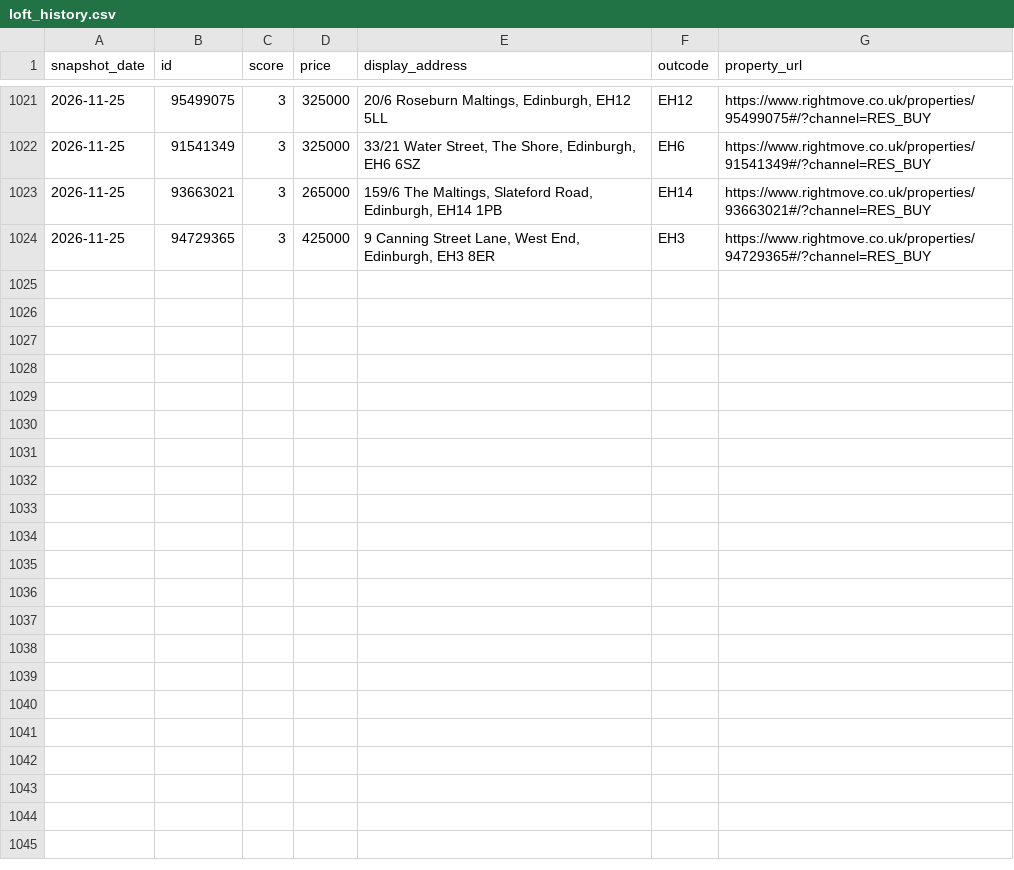
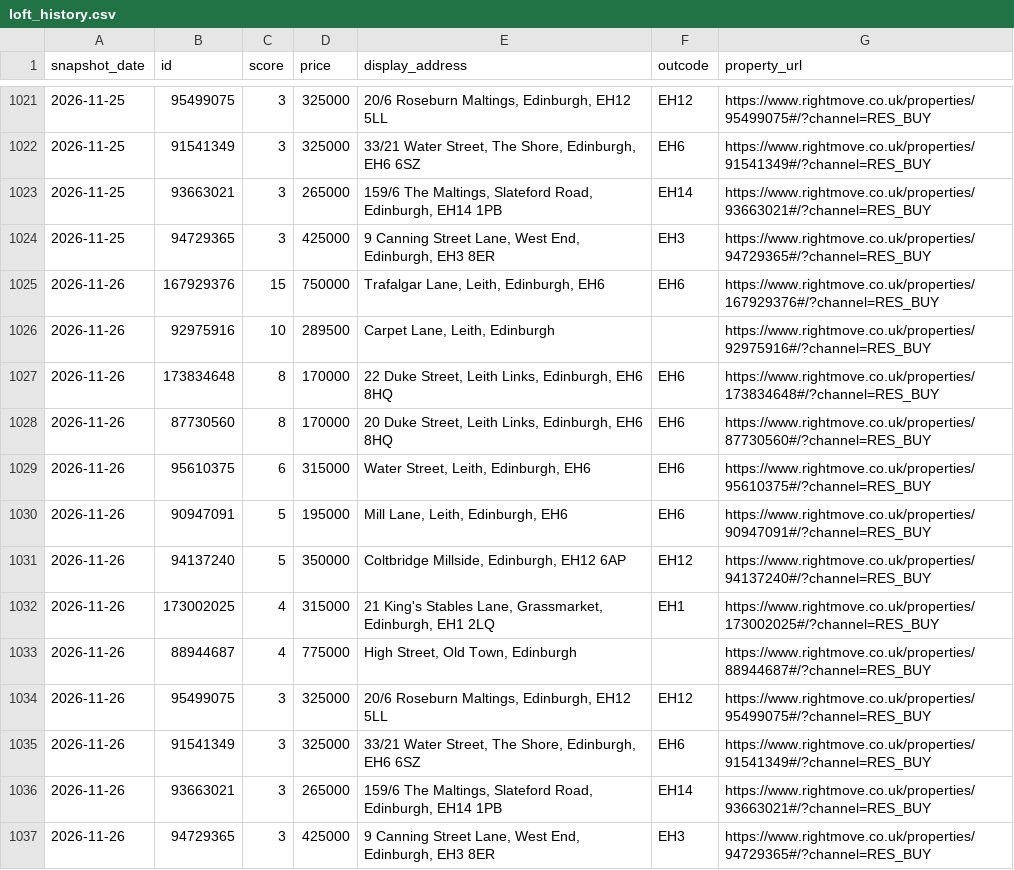
Before and after one commit to LStanbrook/rightmove-house-prices, a CSV file: data/processed/loft_history.csv, drawn as a sheet; only a part is shown, gaps mark what is left out; the diff names each change by its address in the sheet, - before the commit and + after, or states it on an @@ line.

```diff
--- a/data/processed/loft_history.csv
+++ b/data/processed/loft_history.csv
+row 1025: 2026-11-26 | 167929376 | 15 | 750000 | Trafalgar Lane, Leith, Edinburgh, EH6 | EH6 | https://www.rightmove.co.uk/properties/167929376#/?channel=RES_BUY
+row 1026: 2026-11-26 | 92975916 | 10 | 289500 | Carpet Lane, Leith, Edinburgh |  | https://www.rightmove.co.uk/properties/92975916#/?channel=RES_BUY
+row 1027: 2026-11-26 | 173834648 | 8 | 170000 | 22 Duke Street, Leith Links, Edinburgh, EH6 8HQ | EH6 | https://www.rightmove.co.uk/properties/173834648#/?channel=RES_BUY
+row 1028: 2026-11-26 | 87730560 | 8 | 170000 | 20 Duke Street, Leith Links, Edinburgh, EH6 8HQ | EH6 | https://www.rightmove.co.uk/properties/87730560#/?channel=RES_BUY
+row 1029: 2026-11-26 | 95610375 | 6 | 315000 | Water Street, Leith, Edinburgh, EH6 | EH6 | https://www.rightmove.co.uk/properties/95610375#/?channel=RES_BUY
+row 1030: 2026-11-26 | 90947091 | 5 | 195000 | Mill Lane, Leith, Edinburgh, EH6 | EH6 | https://www.rightmove.co.uk/properties/90947091#/?channel=RES_BUY
+row 1031: 2026-11-26 | 94137240 | 5 | 350000 | Coltbridge Millside, Edinburgh, EH12 6AP | EH12 | https://www.rightmove.co.uk/properties/94137240#/?channel=RES_BUY
+row 1032: 2026-11-26 | 173002025 | 4 | 315000 | 21 King's Stables Lane, Grassmarket, Edinburgh, EH1 2LQ | EH1 | https://www.rightmove.co.uk/properties/173002025#/?channel=RES_BUY
+row 1033: 2026-11-26 | 88944687 | 4 | 775000 | High Street, Old Town, Edinburgh |  | https://www.rightmove.co.uk/properties/88944687#/?channel=RES_BUY
+row 1034: 2026-11-26 | 95499075 | 3 | 325000 | 20/6 Roseburn Maltings, Edinburgh, EH12 5LL | EH12 | https://www.rightmove.co.uk/properties/95499075#/?channel=RES_BUY
+row 1035: 2026-11-26 | 91541349 | 3 | 325000 | 33/21 Water Street, The Shore, Edinburgh, EH6 6SZ | EH6 | https://www.rightmove.co.uk/properties/91541349#/?channel=RES_BUY
+row 1036: 2026-11-26 | 93663021 | 3 | 265000 | 159/6 The Maltings, Slateford Road, Edinburgh, EH14 1PB | EH14 | https://www.rightmove.co.uk/properties/93663021#/?channel=RES_BUY
+row 1037: 2026-11-26 | 94729365 | 3 | 425000 | 9 Canning Street Lane, West End, Edinburgh, EH3 8ER | EH3 | https://www.rightmove.co.uk/properties/94729365#/?channel=RES_BUY
```
Also changed, not shown: data/processed/market_timeseries.csv, data/processed/market_timeseries_by_segment.csv, 7 other files.
